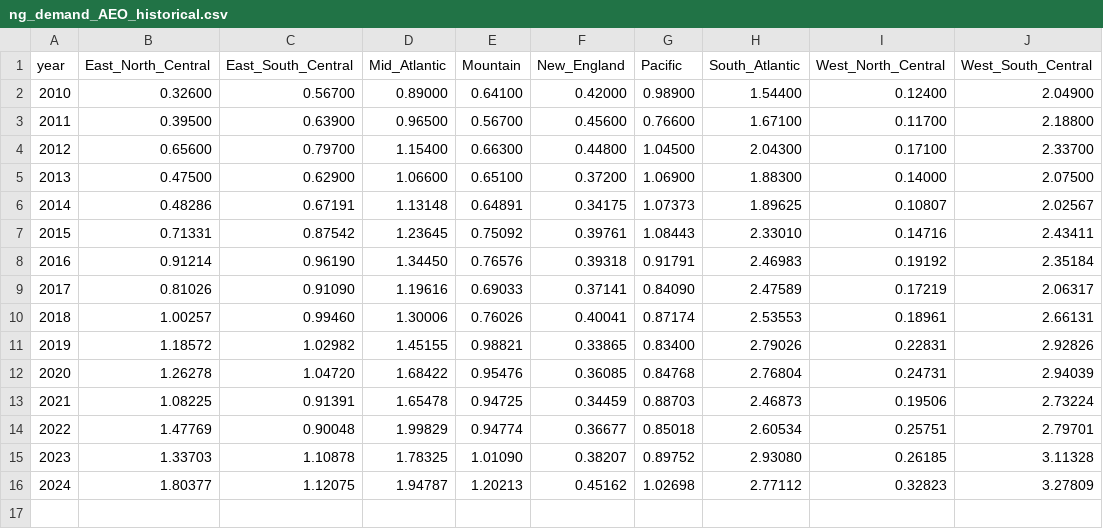
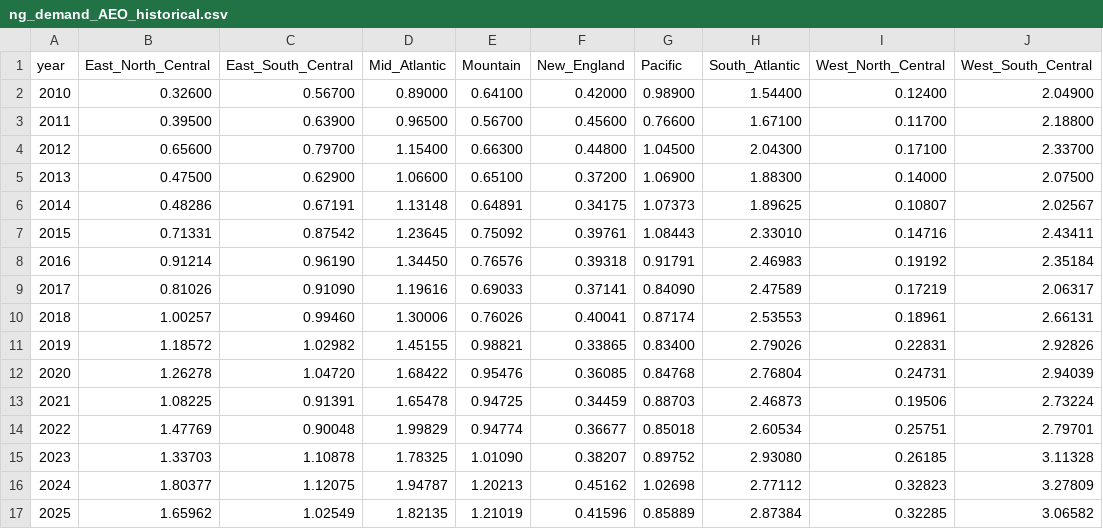
Before and after one commit to ReEDS-Model/ReEDS_Input_Processing, a CSV file: aeo_updates/natural_gas_price_regression/inputs for alpha regression/ng_demand_AEO_historical.csv, drawn as a sheet; the diff names each change by its address in the sheet, - before the commit and + after, or states it on an @@ line.

```diff
--- a/aeo_updates/natural_gas_price_regression/inputs for alpha regression/ng_demand_AEO_historical.csv
+++ b/aeo_updates/natural_gas_price_regression/inputs for alpha regression/ng_demand_AEO_historical.csv
+row 17: 2025 | 1.65962 | 1.02549 | 1.82135 | 1.21019 | 0.41596 | 0.85889 | 2.87384 | 0.32285 | 3.06582
```
Also changed, not shown: aeo_updates/natural_gas_price_regression/inputs for alpha regression/ng_AEO_historical.csv, aeo_updates/natural_gas_price_regression/inputs for alpha regression/ng_tot_demand_AEO_historical.csv, 14 other files.
